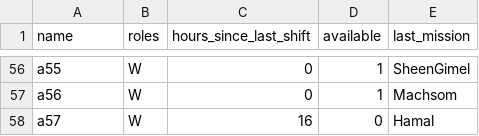
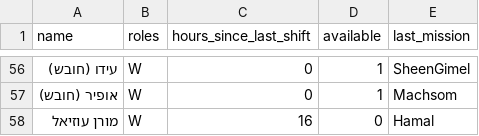
Before and after one commit to yotamitai/shavtsak, a CSV file: temp.csv, drawn as a sheet; only a part is shown, gaps mark what is left out; the diff covers the shown part only; the diff names each change by its address in the sheet, - before the commit and + after, or states it on an @@ line.

```diff
--- a/temp.csv
+++ b/temp.csv
-A56 (name): a55
+A56 (name): עידו (חובש)
-A57 (name): a56
+A57 (name): אופיר (חובש)
-A58 (name): a57
+A58 (name): מורן עוזיאל
```
Also changed, not shown: 54 edited cells elsewhere in this file, 2 other files.
